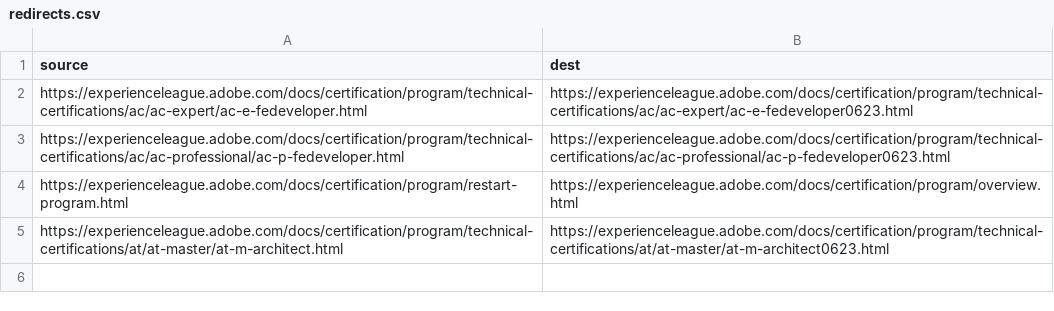
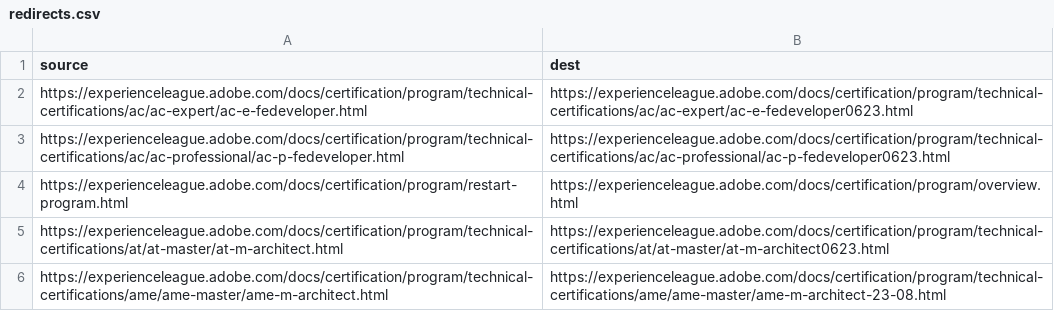
Before and after one commit to AdobeDocs/certification.ko-KR, a CSV file: redirects.csv, drawn as a sheet.

Commit message:
Sync non localizable files for core commit dd70bd19379df0b2ce7a3a453d4719380a216289

```diff
--- a/redirects.csv
+++ b/redirects.csv
@@ -5 +5,2 @@ https://experienceleague.adobe.com/docs/certification/program/restart-program.ht
 https://experienceleague.adobe.com/docs/certification/program/technical-certifications/at/at-master/at-m-architect.html,https://experienceleague.adobe.com/docs/certification/program/technical-certifications/at/at-master/at-m-architect0623.html
+https://experienceleague.adobe.com/docs/certification/program/technical-certifications/ame/ame-master/ame-m-architect.html,https://experienceleague.adobe.com/docs/certification/program/technical-certifications/ame/ame-master/ame-m-architect-23-08.html
```
